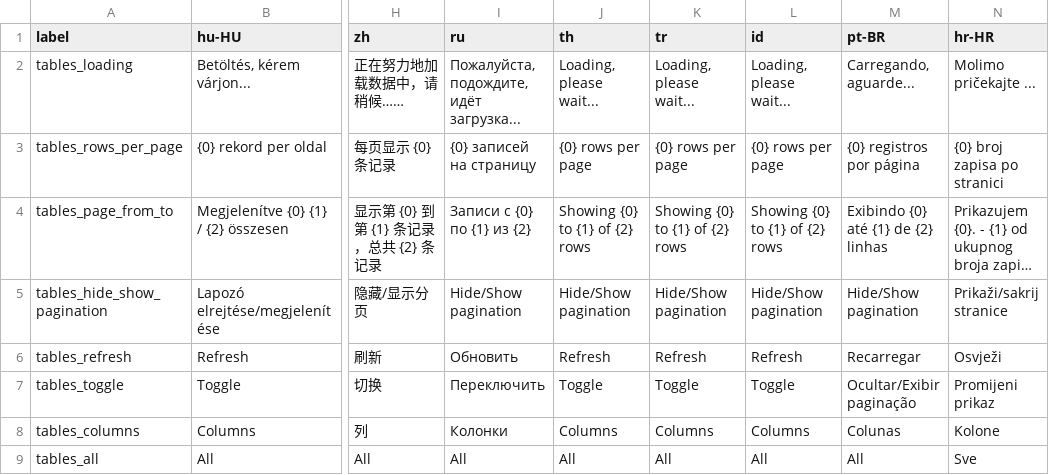
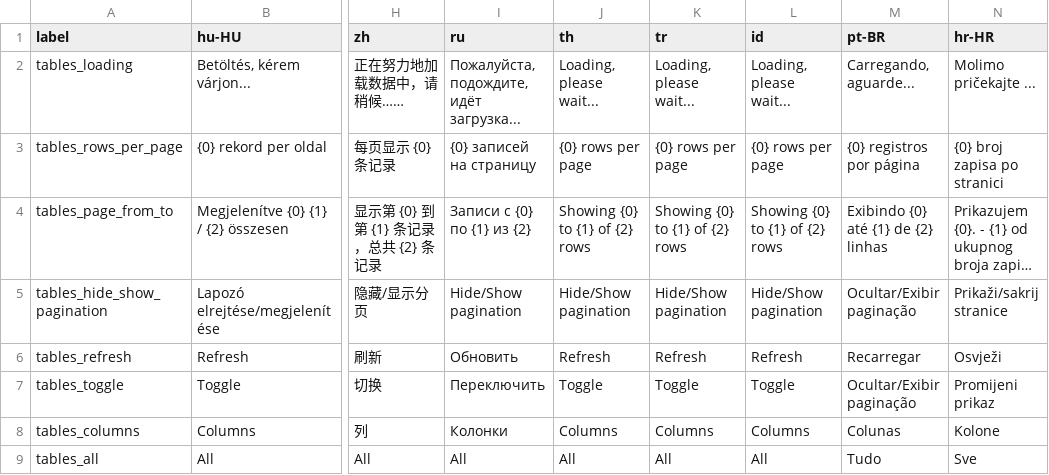
Before and after one commit to carfmccone/POS_O, a CSV file: translations/bootstrap_tables_lang.csv, drawn as a sheet; only a part is shown, gaps mark what is left out; long unchanged cells end in …; the diff names each change by its address in the sheet, - before the commit and + after, or states it on an @@ line.

```diff
--- a/translations/bootstrap_tables_lang.csv
+++ b/translations/bootstrap_tables_lang.csv
-M5 (pt-BR): Hide/Show pagination
+M5 (pt-BR): Ocultar/Exibir paginação
-M9 (pt-BR): All
+M9 (pt-BR): Tudo
```
Also changed, not shown: translations/config_lang.csv, translations/giftcards_lang.csv, 18 other files.
